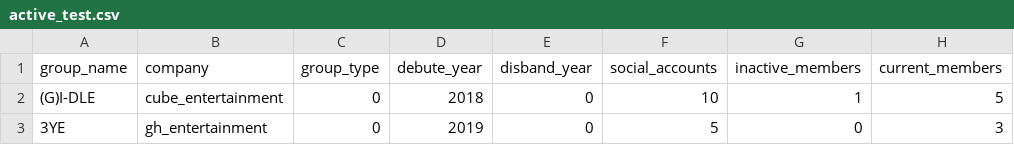
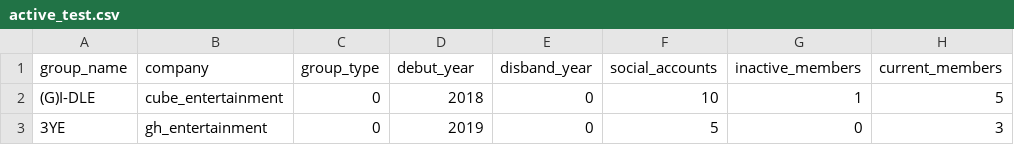
Before and after one commit to thomaslim3567/KpopGroupReview, a CSV file: data/active_test.csv, drawn as a sheet; only a part is shown; the diff names each change by its address in the sheet, - before the commit and + after, or states it on an @@ line.

```diff
--- a/data/active_test.csv
+++ b/data/active_test.csv
-D1: debute_year
+D1: debut_year
```
Also changed, not shown: data/MusicGroups.csv, data/disband_train.csv, 24 other files.
